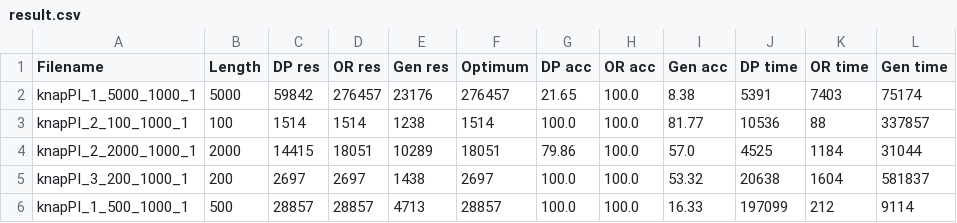
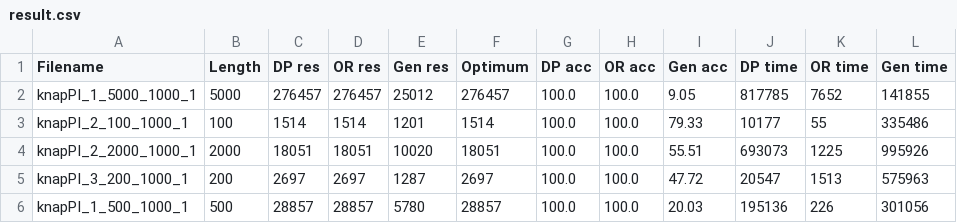
Before and after one commit to Falon452/genetic-knapsack, a CSV file: result.csv, drawn as a sheet; only a part is shown; the diff covers the shown part only.

```diff
--- a/result.csv
+++ b/result.csv
@@ -1,6 +1,6 @@
 Filename,Length,DP res,OR res,Gen res,Optimum,DP acc,OR acc,Gen acc,DP time,OR time,Gen time
-knapPI_1_5000_1000_1,5000,59842,276457,23176,276457,21.65,100.0,8.38,5391,7403,75174
-knapPI_2_100_1000_1,100,1514,1514,1238,1514,100.0,100.0,81.77,10536,88,337857
-knapPI_2_2000_1000_1,2000,14415,18051,10289,18051,79.86,100.0,57.0,4525,1184,31044
-knapPI_3_200_1000_1,200,2697,2697,1438,2697,100.0,100.0,53.32,20638,1604,581837
-knapPI_1_500_1000_1,500,28857,28857,4713,28857,100.0,100.0,16.33,197099,212,9114
+knapPI_1_5000_1000_1,5000,276457,276457,25012,276457,100.0,100.0,9.05,817785,7652,141855
+knapPI_2_100_1000_1,100,1514,1514,1201,1514,100.0,100.0,79.33,10177,55,335486
+knapPI_2_2000_1000_1,2000,18051,18051,10020,18051,100.0,100.0,55.51,693073,1225,995926
+knapPI_3_200_1000_1,200,2697,2697,1287,2697,100.0,100.0,47.72,20547,1513,575963
+knapPI_1_500_1000_1,500,28857,28857,5780,28857,100.0,100.0,20.03,195136,226,301056
```
Also changed, not shown: 98 edited cells elsewhere in this file, 4 other files.
